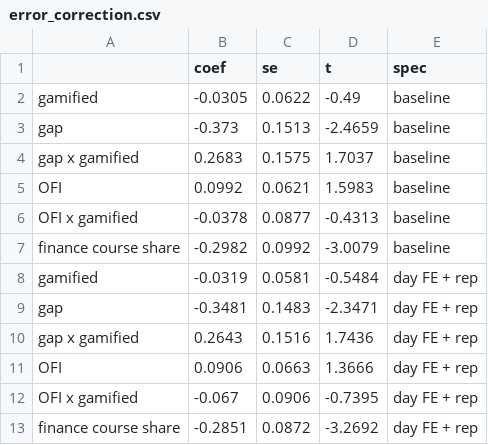
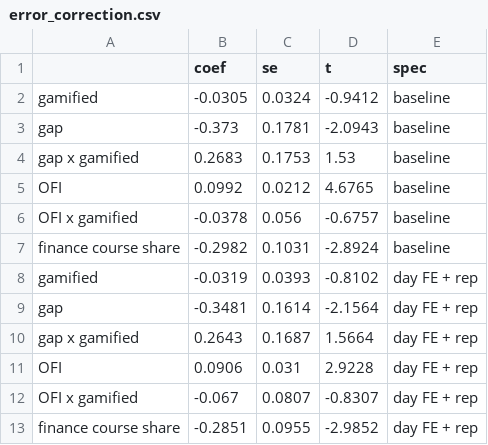
Before and after one commit to mariuszoican/gamified_bubbles, a CSV file: output/tables/error_correction.csv, drawn as a sheet.

```diff
--- a/output/tables/error_correction.csv
+++ b/output/tables/error_correction.csv
@@ -1,13 +1,13 @@
 ,coef,se,t,spec
-gamified,-0.0305,0.0622,-0.49,baseline
-gap,-0.373,0.1513,-2.4659,baseline
-gap x gamified,0.2683,0.1575,1.7037,baseline
-OFI,0.0992,0.0621,1.5983,baseline
-OFI x gamified,-0.0378,0.0877,-0.4313,baseline
-finance course share,-0.2982,0.0992,-3.0079,baseline
-gamified,-0.0319,0.0581,-0.5484,day FE + rep
-gap,-0.3481,0.1483,-2.3471,day FE + rep
-gap x gamified,0.2643,0.1516,1.7436,day FE + rep
-OFI,0.0906,0.0663,1.3666,day FE + rep
-OFI x gamified,-0.067,0.0906,-0.7395,day FE + rep
-finance course share,-0.2851,0.0872,-3.2692,day FE + rep
+gamified,-0.0305,0.0324,-0.9412,baseline
+gap,-0.373,0.1781,-2.0943,baseline
+gap x gamified,0.2683,0.1753,1.53,baseline
+OFI,0.0992,0.0212,4.6765,baseline
+OFI x gamified,-0.0378,0.056,-0.6757,baseline
+finance course share,-0.2982,0.1031,-2.8924,baseline
+gamified,-0.0319,0.0393,-0.8102,day FE + rep
+gap,-0.3481,0.1614,-2.1564,day FE + rep
+gap x gamified,0.2643,0.1687,1.5664,day FE + rep
+OFI,0.0906,0.031,2.9228,day FE + rep
+OFI x gamified,-0.067,0.0807,-0.8307,day FE + rep
+finance course share,-0.2851,0.0955,-2.9852,day FE + rep
```
Also changed, not shown: 33 other files.
